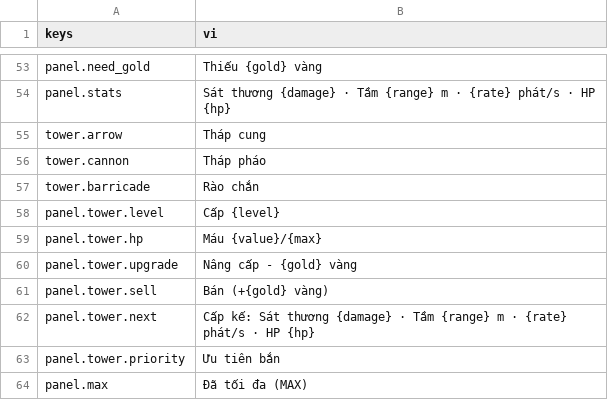
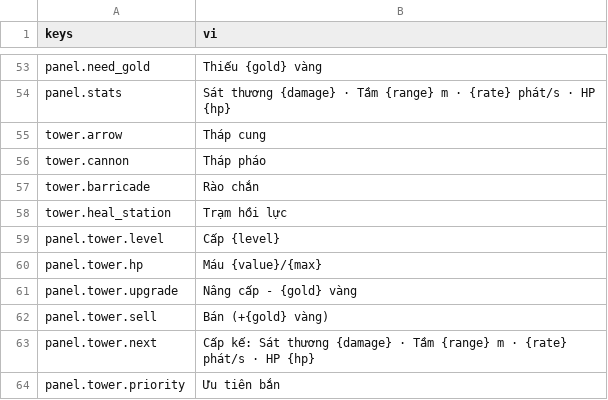
Before and after one commit to Rawisl/Godot_Roguelite3D_Gr8, a CSV file: data/locale/strings.csv, drawn as a sheet; only a part is shown, gaps mark what is left out; the shorter side is filled out with more unchanged rows.

Commit message:
[data]: add locale key for the heal station name

```diff
--- a/data/locale/strings.csv
+++ b/data/locale/strings.csv
@@ -57,2 +57,3 @@ tower.cannon,Tháp pháo
 tower.barricade,Rào chắn
+tower.heal_station,Trạm hồi lực
 panel.tower.level,Cấp {level}
```
